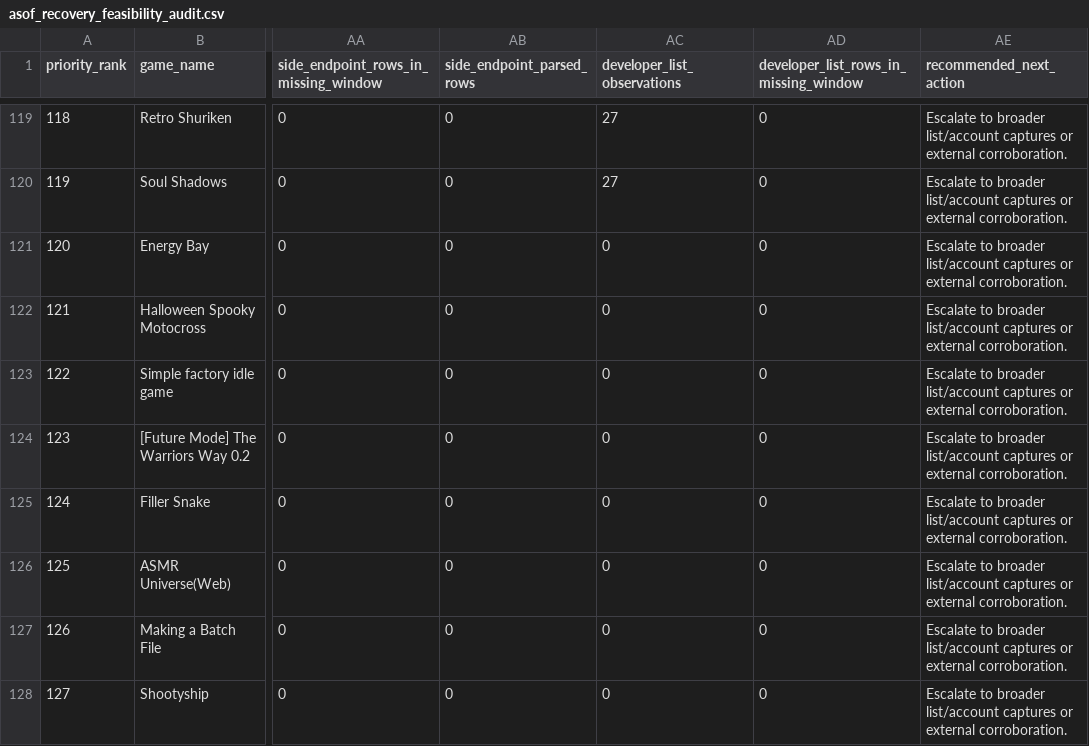
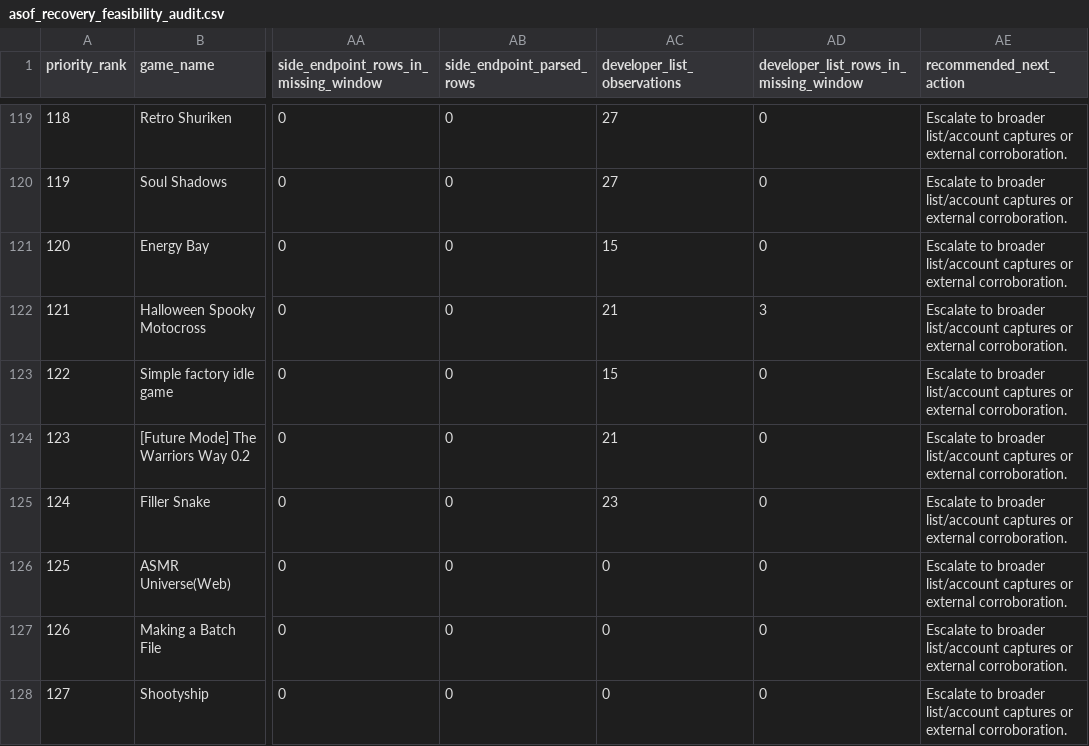
Before and after one commit to DataViking-Tech/kongregate-plays-data, a CSV file: data/processed/asof_recovery_feasibility_audit.csv, drawn as a sheet; only a part is shown, gaps mark what is left out; the diff names each change by its address in the sheet, - before the commit and + after, or states it on an @@ line.

```diff
--- a/data/processed/asof_recovery_feasibility_audit.csv
+++ b/data/processed/asof_recovery_feasibility_audit.csv
-AC121 (developer_list_observations): 0
+AC121 (developer_list_observations): 15
-AC122 (developer_list_observations): 0
+AC122 (developer_list_observations): 21
-AD122: 0
+AD122: 3
-AC123 (developer_list_observations): 0
+AC123 (developer_list_observations): 15
-AC124 (developer_list_observations): 0
+AC124 (developer_list_observations): 21
-AC125 (developer_list_observations): 0
+AC125 (developer_list_observations): 23
```
Also changed, not shown: data/processed/count_source_probe_game_status.csv, data/processed/developer_game_list_probe_candidates.csv, 27 other files.
